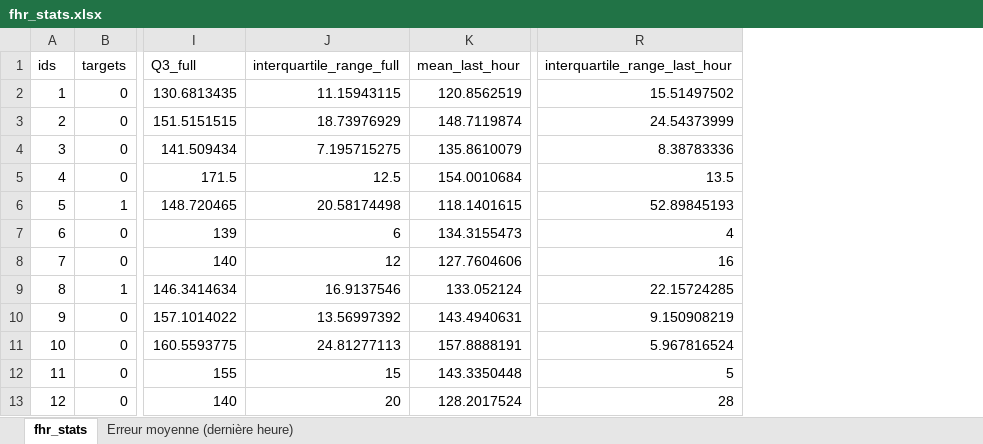
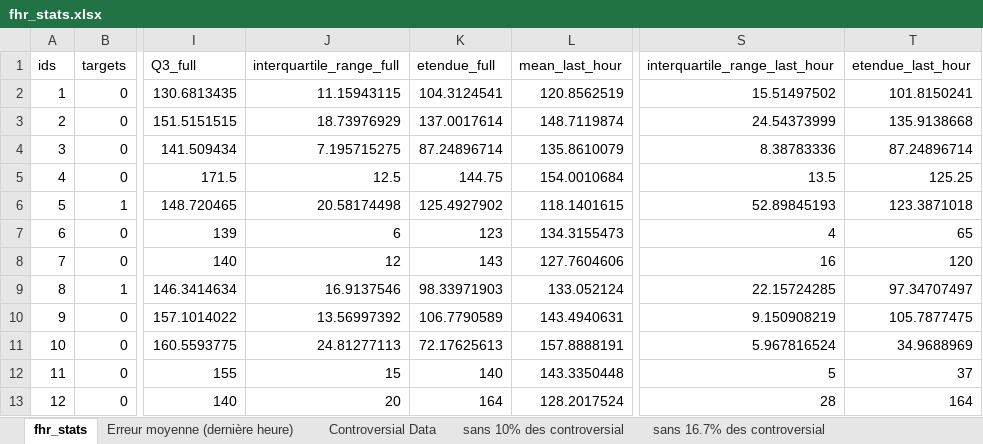
Before and after one commit to ChallengeDataTest/FetalHeartRate, an Excel workbook: Data/fhr_stats.xlsx, sheet fhr_stats, drawn as a sheet; only a part is shown, gaps mark what is left out; values as stored, in another font and other column widths than the file's, no borders; the diff names each change by its address in the sheet, - before the commit and + after, or states it on an @@ line.

```diff
--- a/Data/fhr_stats.xlsx (sheet fhr_stats)
+++ b/Data/fhr_stats.xlsx (sheet fhr_stats)
+sheet tab: Controversial Data
+sheet tab: sans 10% des controversial
+sheet tab: sans 16.7% des controversial
+column K (etendue_full), rows 2-13: 104.3124541 | 137.0017614 | 87.24896714 | 144.75 | 125.4927902 | 123 | 143 | 98.33971903 | 106.7790589 | 72.17625613 | 140 | 164
+column T (etendue_last_hour), rows 2-13: 101.8150241 | 135.9138668 | 87.24896714 | 125.25 | 123.3871018 | 65 | 120 | 97.34707497 | 105.7877475 | 34.9688969 | 37 | 164
```
Also changed, not shown: sheet Erreur moyenne (dernière heure), hidden cells, 1 other file.
